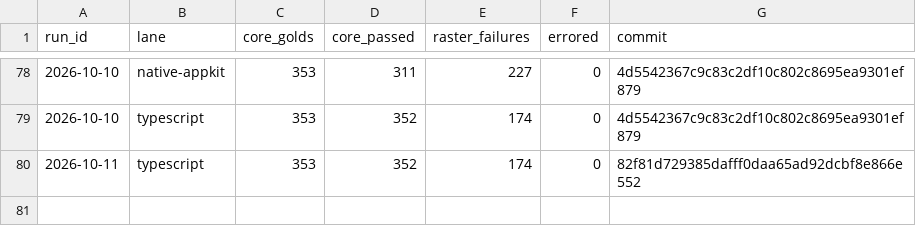
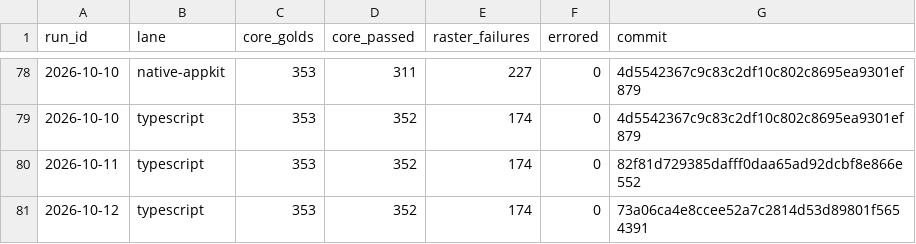
Before and after one commit to yschimke/rc-players, a CSV file: history.csv, drawn as a sheet; only a part is shown, gaps mark what is left out; the diff names each change by its address in the sheet, - before the commit and + after, or states it on an @@ line.

```diff
--- a/history.csv
+++ b/history.csv
+row 81: 2026-10-12 | typescript | 353 | 352 | 174 | 0 | 73a06ca4e8ccee52a7c2814d53d89801f5654391
```
Also changed, not shown: 3 other files.
